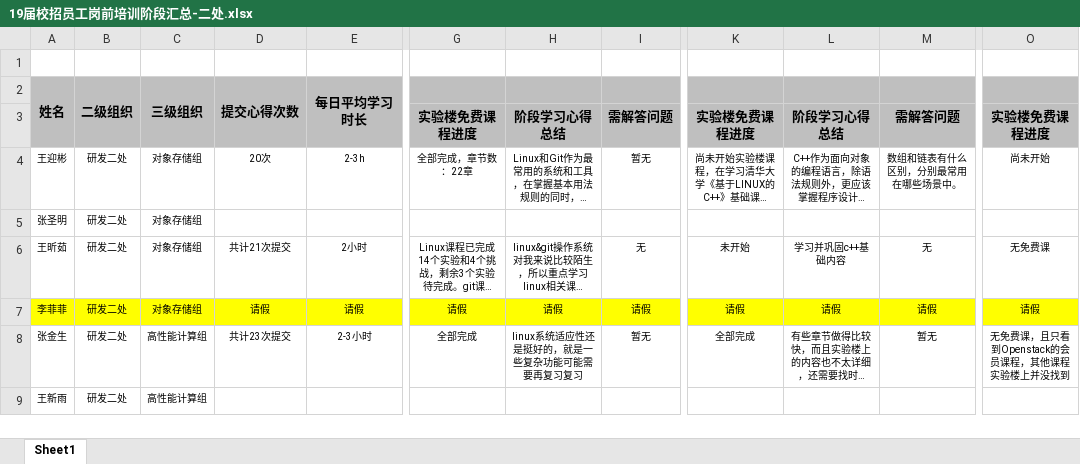
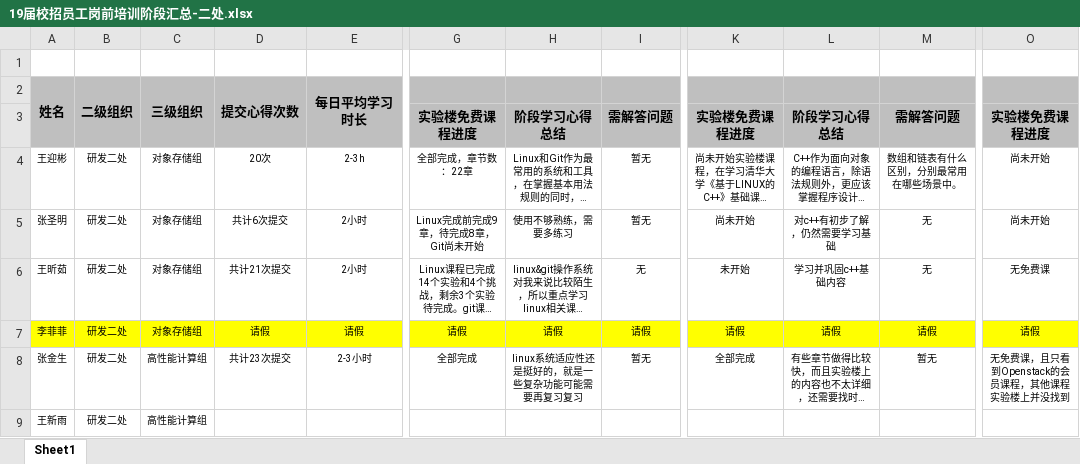
Before and after one commit to inspurcloudgroup/rd2, an Excel workbook: 19届校招员工岗前培训阶段汇总-二处.xlsx, sheet Sheet1, drawn as a sheet; only a part is shown, gaps mark what is left out; long unchanged cells end in …; values as stored, in another font and other column widths than the file's, no borders; the diff names each change by its address in the sheet, - before the commit and + after, or states it on an @@ line.

Commit message:
汇总张圣明阶段学习总结

```diff
--- a/19届校招员工岗前培训阶段汇总-二处.xlsx (sheet Sheet1)
+++ b/19届校招员工岗前培训阶段汇总-二处.xlsx (sheet Sheet1)
-D5: (empty)
+D5: 共计6次提交
-E5: (empty)
+E5: 2小时
-G5: (empty)
+G5: Linux完成前完成9章，待完成8章，Git尚未开始
-H5: (empty)
+H5: 使用不够熟练，需要多练习
-I5: (empty)
+I5: 暂无
-K5: (empty)
+K5: 尚未开始
-L5: (empty)
+L5: 对c++有初步了解，仍然需要学习基础
-M5: (empty)
+M5: 无
-O5: (empty)
+O5: 尚未开始
```
